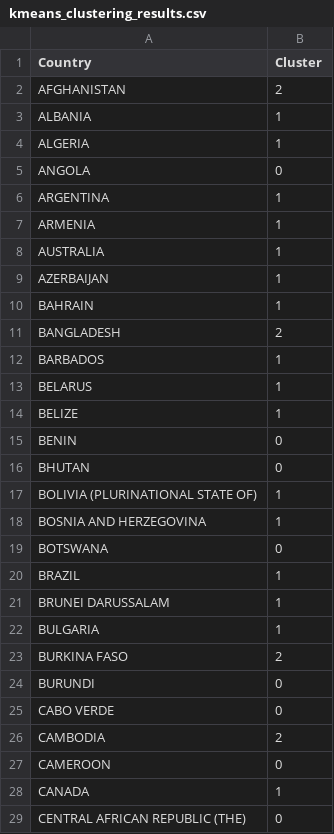
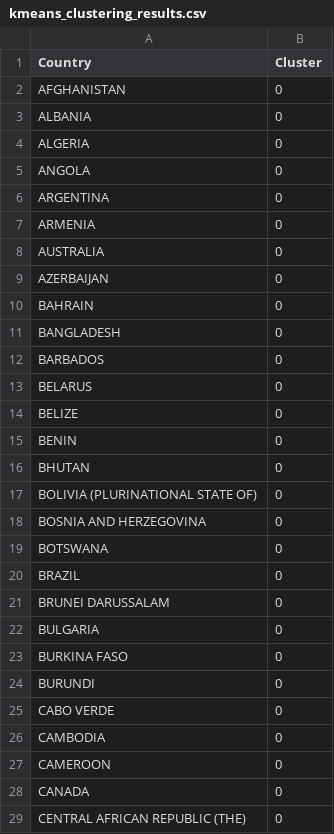
Before and after one commit to januarpancaran/country-malnutrition-clustering, a CSV file: dataset/results/kmeans_clustering_results.csv, drawn as a sheet; only a part is shown; the diff covers the shown part only.

```diff
--- a/dataset/results/kmeans_clustering_results.csv
+++ b/dataset/results/kmeans_clustering_results.csv
@@ -1,29 +1,29 @@
 Country,Cluster
-AFGHANISTAN,2
-ALBANIA,1
-ALGERIA,1
+AFGHANISTAN,0
+ALBANIA,0
+ALGERIA,0
 ANGOLA,0
-ARGENTINA,1
-ARMENIA,1
-AUSTRALIA,1
-AZERBAIJAN,1
-BAHRAIN,1
-BANGLADESH,2
-BARBADOS,1
-BELARUS,1
-BELIZE,1
+ARGENTINA,0
+ARMENIA,0
+AUSTRALIA,0
+AZERBAIJAN,0
+BAHRAIN,0
+BANGLADESH,0
+BARBADOS,0
+BELARUS,0
+BELIZE,0
 BENIN,0
 BHUTAN,0
-BOLIVIA (PLURINATIONAL STATE OF),1
-BOSNIA AND HERZEGOVINA,1
+BOLIVIA (PLURINATIONAL STATE OF),0
+BOSNIA AND HERZEGOVINA,0
 BOTSWANA,0
-BRAZIL,1
-BRUNEI DARUSSALAM,1
-BULGARIA,1
-BURKINA FASO,2
+BRAZIL,0
+BRUNEI DARUSSALAM,0
+BULGARIA,0
+BURKINA FASO,0
 BURUNDI,0
 CABO VERDE,0
-CAMBODIA,2
+CAMBODIA,0
 CAMEROON,0
-CANADA,1
+CANADA,0
 CENTRAL AFRICAN REPUBLIC (THE),0
```
Also changed, not shown: 83 edited cells elsewhere in this file, dataset/results/dbhc_clustering_results.csv, 11 other files.
